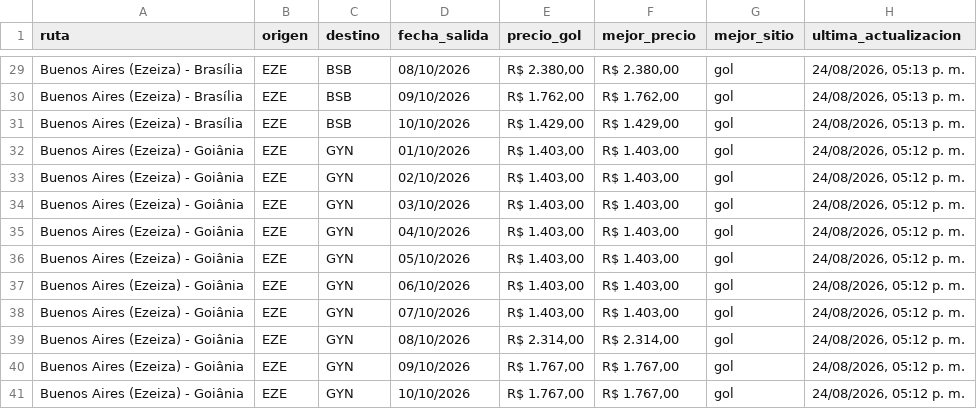
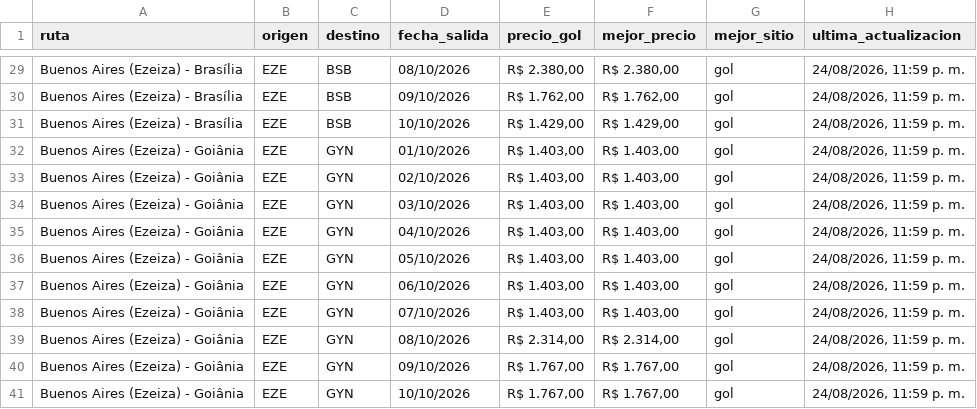
Before and after one commit to PabloNicolasAcevedo/vuelos-tracker, a CSV file: data/resumen-pablo.csv, drawn as a sheet; only a part is shown, gaps mark what is left out; the diff covers the shown part only; the diff names each change by its address in the sheet, - before the commit and + after, or states it on an @@ line.

```diff
--- a/data/resumen-pablo.csv
+++ b/data/resumen-pablo.csv
-H29:H31 (ultima_actualizacion): 24/08/2026, 05:13 p. m.
+H29:H31 (ultima_actualizacion): 24/08/2026, 11:59 p. m.
-H32:H41 (ultima_actualizacion): 24/08/2026, 05:12 p. m.
+H32:H41 (ultima_actualizacion): 24/08/2026, 11:59 p. m.
```
Also changed, not shown: 65 edited cells elsewhere in this file, data/resumen-david.csv, 13 other files.
